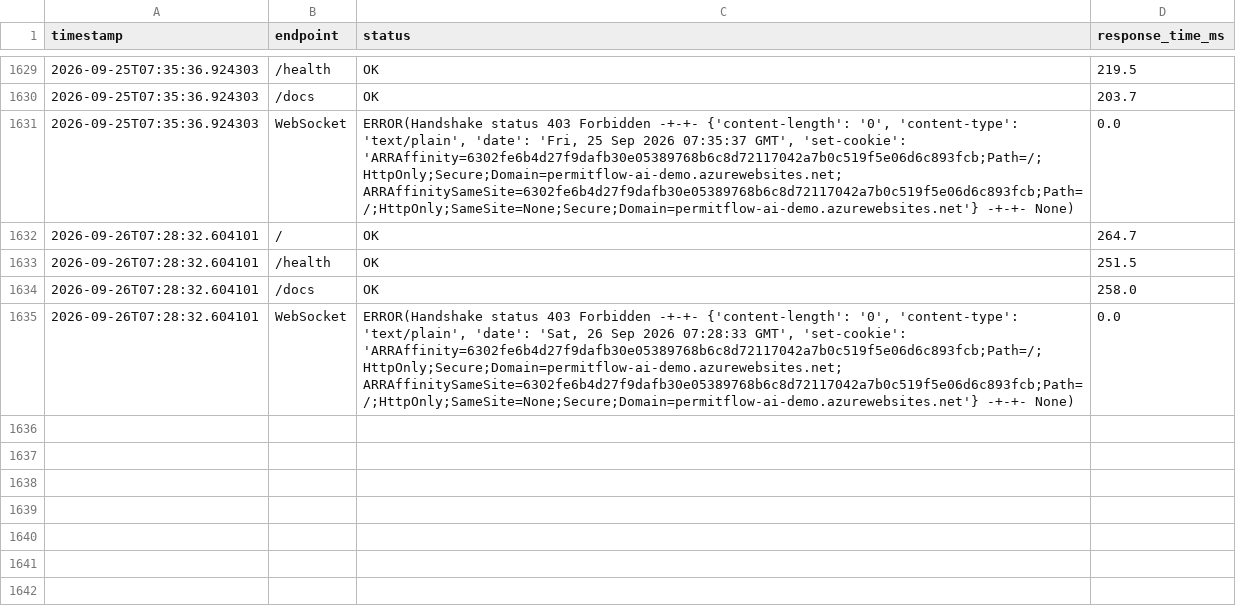
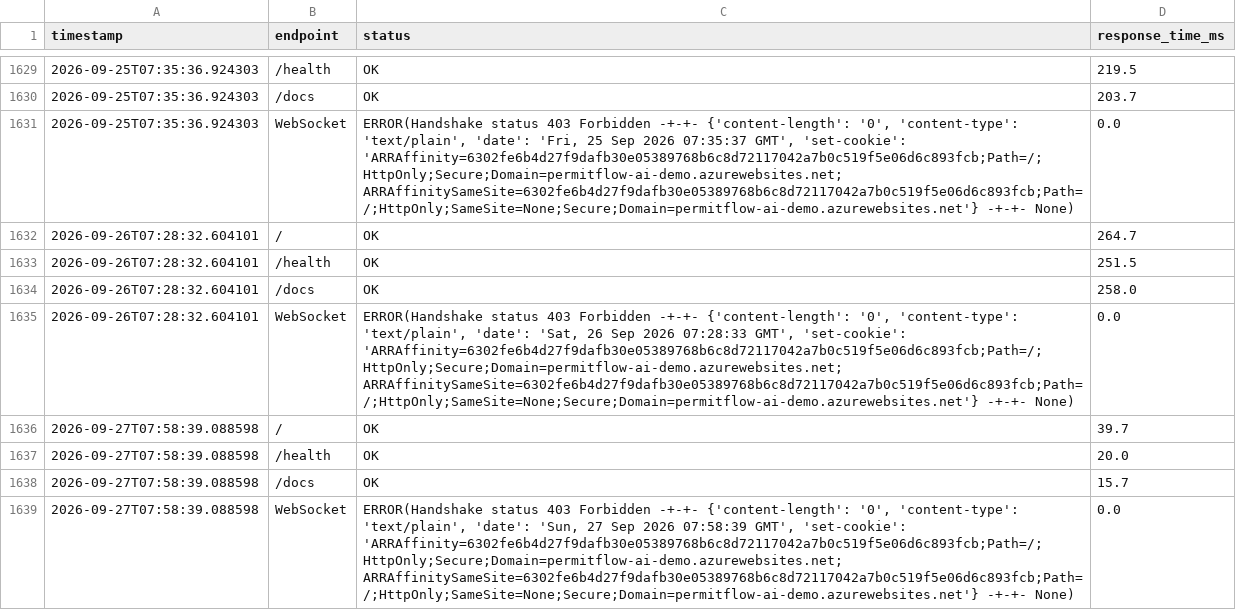
Before and after one commit to wbettini/permitflow-ai, a CSV file: monitoring/smoketest_results.csv, drawn as a sheet; only a part is shown, gaps mark what is left out.

```diff
--- a/monitoring/smoketest_results.csv
+++ b/monitoring/smoketest_results.csv
@@ -1635 +1635,5 @@ timestamp,endpoint,status,response_time_ms
 2026-09-26T07:28:32.604101,WebSocket,"ERROR(Handshake status 403 Forbidden -+-+- {'content-length': '0', 'content-type': 'text/plain', 'date': 'Sat, 26 Sep 2026 07:28:33 GMT', 'set-cookie': 'ARRAffinity=6302fe6b4d27f9dafb30e05389768b6c8d72117042a7b0c519f5e06d6c893fcb;Path=/;HttpOnly;Secure;Domain=permitflow-ai-demo.azurewebsites.net; ARRAffinitySameSite=6302fe6b4d27f9dafb30e05389768b6c8d72117042a7b0c519f5e06d6c893fcb;Path=/;HttpOnly;SameSite=None;Secure;Domain=permitflow-ai-demo.azurewebsites.net'} -+-+- None)",0.0
+2026-09-27T07:58:39.088598,/,OK,39.7
+2026-09-27T07:58:39.088598,/health,OK,20.0
+2026-09-27T07:58:39.088598,/docs,OK,15.7
+2026-09-27T07:58:39.088598,WebSocket,"ERROR(Handshake status 403 Forbidden -+-+- {'content-length': '0', 'content-type': 'text/plain', 'date': 'Sun, 27 Sep 2026 07:58:39 GMT', 'set-cookie': 'ARRAffinity=6302fe6b4d27f9dafb30e05389768b6c8d72117042a7b0c519f5e06d6c893fcb;Path=/;HttpOnly;Secure;Domain=permitflow-ai-demo.azurewebsites.net; ARRAffinitySameSite=6302fe6b4d27f9dafb30e05389768b6c8d72117042a7b0c519f5e06d6c893fcb;Path=/;HttpOnly;SameSite=None;Secure;Domain=permitflow-ai-demo.azurewebsites.net'} -+-+- None)",0.0
```
Also changed, not shown: 4 other files.
